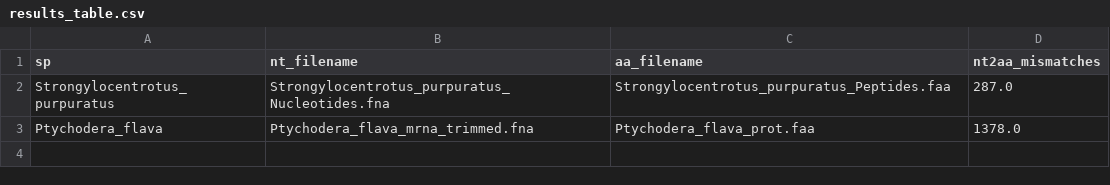
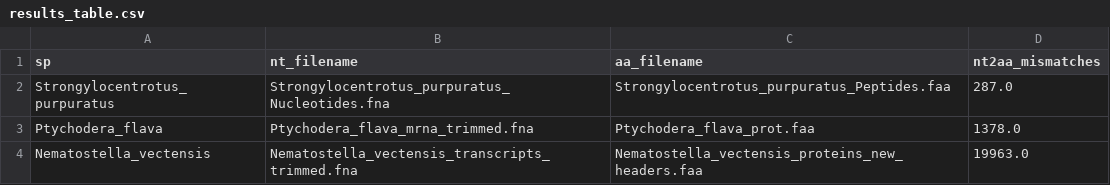
Before and after one commit to paulstey/aws_called_from_travis, a CSV file: results_table.csv, drawn as a sheet; the diff names each change by its address in the sheet, - before the commit and + after, or states it on an @@ line.

```diff
--- a/results_table.csv
+++ b/results_table.csv
+row 4: Nematostella_vectensis | Nematostella_vectensis_transcripts_trimmed.fna | Nematostella_vectensis_proteins_new_headers.faa | 19963.0
```
Also changed, not shown: 1 other file.
